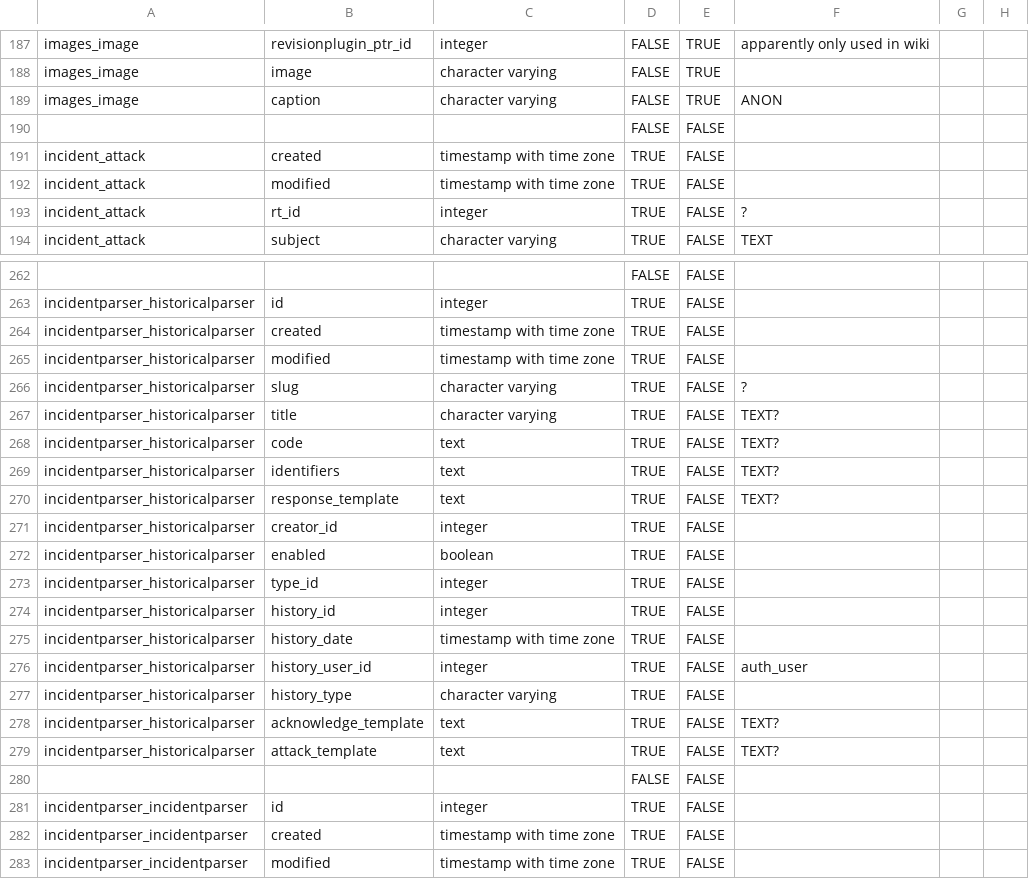
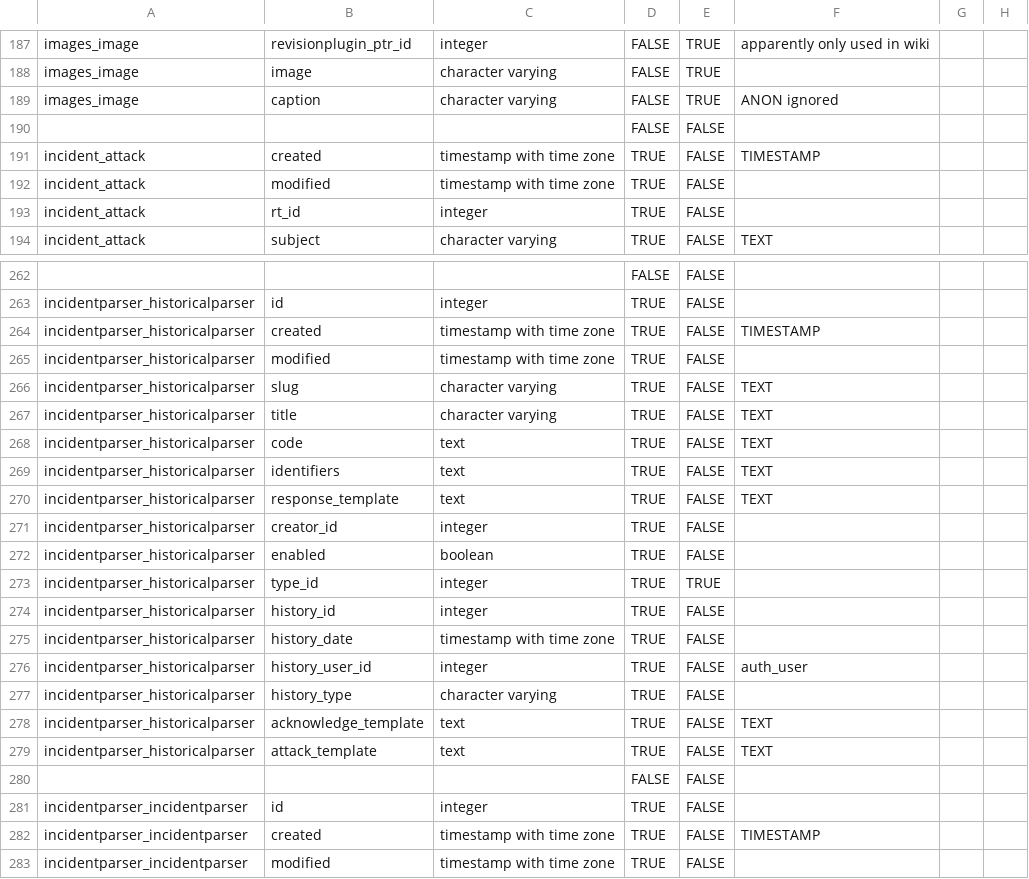
Before and after one commit to TopologyMapping/network-security, a CSV file: sgis-data/exporter/UFMG_SGIS_Export_Analysis.csv, drawn as a sheet; only a part is shown, gaps mark what is left out; the diff covers the shown part only; the diff names each change by its address in the sheet, - before the commit and + after, or states it on an @@ line.

```diff
--- a/sgis-data/exporter/UFMG_SGIS_Export_Analysis.csv
+++ b/sgis-data/exporter/UFMG_SGIS_Export_Analysis.csv
-F189: ANON
+F189: ANON ignored
-F191: (empty)
+F191: TIMESTAMP
-F193: ?
+F193: (empty)
-F264: (empty)
+F264: TIMESTAMP
-F266: ?
+F266: TEXT
-F267:F270: TEXT?
+F267:F270: TEXT
-E273: FALSE
+E273: TRUE
-F278:F279: TEXT?
+F278:F279: TEXT
-F282: (empty)
+F282: TIMESTAMP
```
Also changed, not shown: 18 edited cells elsewhere in this file, 3 other files.
